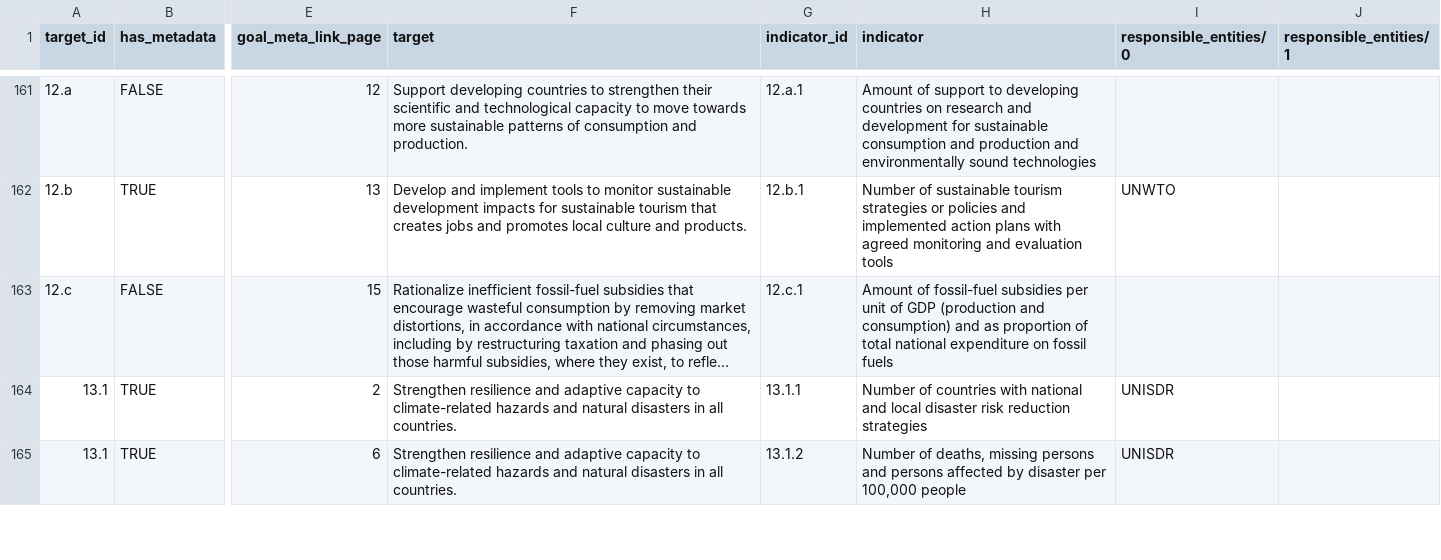
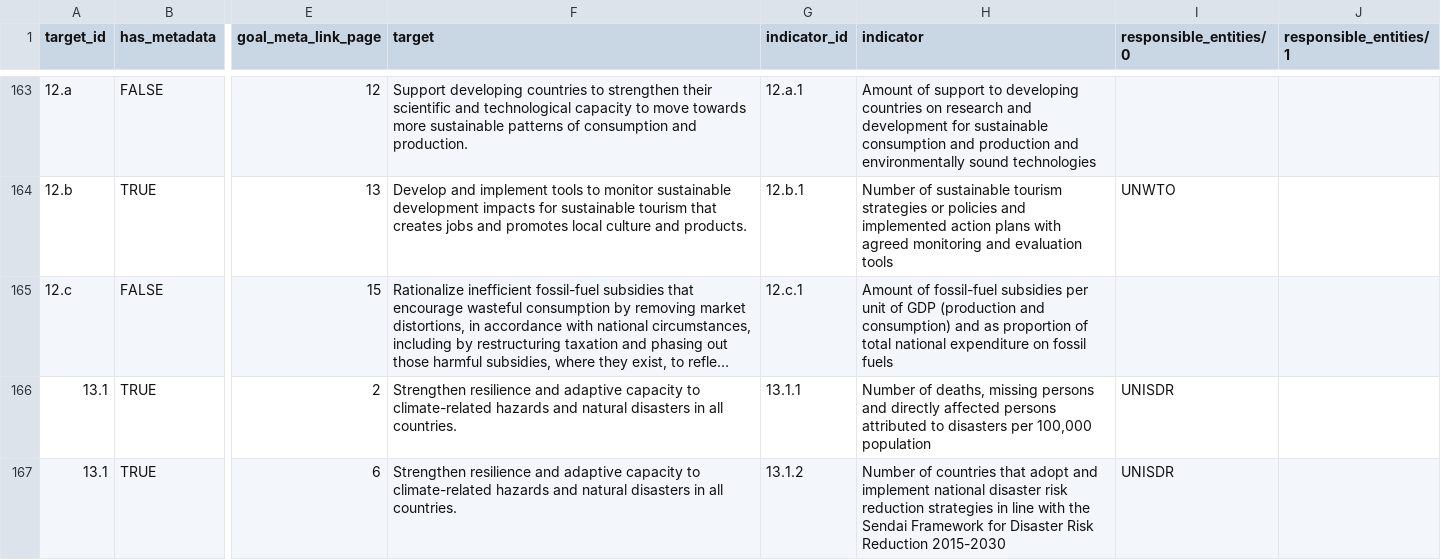
Before and after one commit to GSA/sdg-indicators-usa, a CSV file: data/sdg_indicator_metadata.csv, drawn as a sheet; only a part is shown, gaps mark what is left out; long unchanged cells end in …; addresses are those after the commit; the diff covers the shown part only; the diff names each change by its address in the sheet, - before the commit and + after, or states it on an @@ line.

Commit message:
Update official indicator metadata

```diff
--- a/data/sdg_indicator_metadata.csv
+++ b/data/sdg_indicator_metadata.csv
-H166 (indicator): Number of countries with national and local disaster risk reduction strategies
+H166 (indicator): Number of deaths, missing persons and directly affected persons attributed to disasters per 100,000 population
-H167 (indicator): Number of deaths, missing persons and persons affected by disaster per 100,000 people
+H167 (indicator): Number of countries that adopt and implement national disaster risk reduction strategies in line with the Sendai Framework for Disaster Risk Reduction 2015-2030
```
Also changed, not shown: 4 added rows, 1 removed row and 42 edited cells elsewhere in this file, 45 other files.
